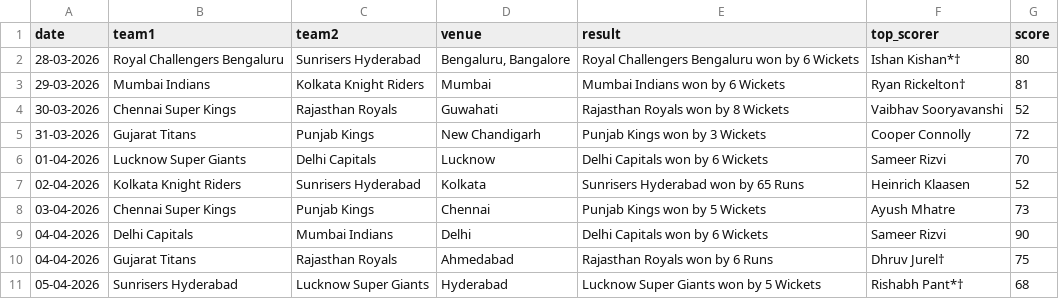
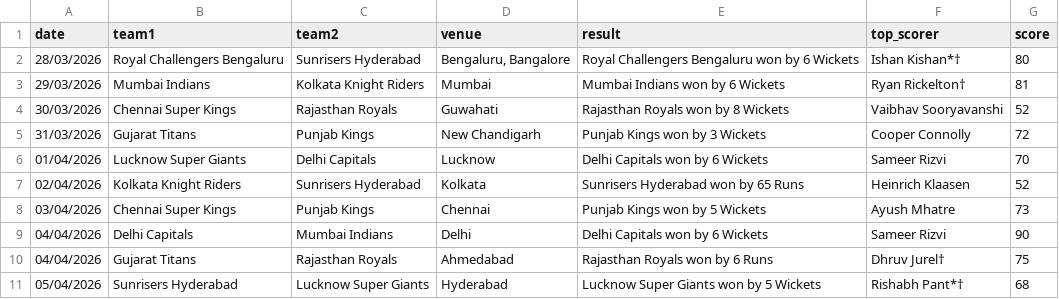
Before and after one commit to bhadrarb/veloria-tech-ml-intern-assignment, a CSV file: match_data.csv, drawn as a sheet.

```diff
--- a/match_data.csv
+++ b/match_data.csv
@@ -1,11 +1,11 @@
 date,team1,team2,venue,result,top_scorer,score
-28-03-2026,Royal Challengers Bengaluru,Sunrisers Hyderabad,"Bengaluru, Bangalore",Royal Challengers Bengaluru won by 6 Wickets,Ishan Kishan*†,80
-29-03-2026,Mumbai Indians,Kolkata Knight Riders,Mumbai,Mumbai Indians won by 6 Wickets,Ryan Rickelton†,81
-30-03-2026,Chennai Super Kings,Rajasthan Royals,Guwahati,Rajasthan Royals won by 8 Wickets,Vaibhav Sooryavanshi,52
-31-03-2026,Gujarat Titans,Punjab Kings,New Chandigarh,Punjab Kings won by 3 Wickets,Cooper Connolly,72
-01-04-2026,Lucknow Super Giants,Delhi Capitals,Lucknow,Delhi Capitals won by 6 Wickets,Sameer Rizvi,70
-02-04-2026,Kolkata Knight Riders,Sunrisers Hyderabad,Kolkata,Sunrisers Hyderabad won by 65 Runs,Heinrich Klaasen,52
-03-04-2026,Chennai Super Kings,Punjab Kings,Chennai,Punjab Kings won by 5 Wickets,Ayush Mhatre,73
-04-04-2026,Delhi Capitals,Mumbai Indians,Delhi,Delhi Capitals won by 6 Wickets,Sameer Rizvi,90
-04-04-2026,Gujarat Titans,Rajasthan Royals,Ahmedabad,Rajasthan Royals won by 6 Runs,Dhruv Jurel†,75
-05-04-2026,Sunrisers Hyderabad,Lucknow Super Giants,Hyderabad,Lucknow Super Giants won by 5 Wickets,Rishabh Pant*†,68
+28/03/2026,Royal Challengers Bengaluru,Sunrisers Hyderabad,"Bengaluru, Bangalore",Royal Challengers Bengaluru won by 6 Wickets,Ishan Kishan*†,80
+29/03/2026,Mumbai Indians,Kolkata Knight Riders,Mumbai,Mumbai Indians won by 6 Wickets,Ryan Rickelton†,81
+30/03/2026,Chennai Super Kings,Rajasthan Royals,Guwahati,Rajasthan Royals won by 8 Wickets,Vaibhav Sooryavanshi,52
+31/03/2026,Gujarat Titans,Punjab Kings,New Chandigarh,Punjab Kings won by 3 Wickets,Cooper Connolly,72
+01/04/2026,Lucknow Super Giants,Delhi Capitals,Lucknow,Delhi Capitals won by 6 Wickets,Sameer Rizvi,70
+02/04/2026,Kolkata Knight Riders,Sunrisers Hyderabad,Kolkata,Sunrisers Hyderabad won by 65 Runs,Heinrich Klaasen,52
+03/04/2026,Chennai Super Kings,Punjab Kings,Chennai,Punjab Kings won by 5 Wickets,Ayush Mhatre,73
+04/04/2026,Delhi Capitals,Mumbai Indians,Delhi,Delhi Capitals won by 6 Wickets,Sameer Rizvi,90
+04/04/2026,Gujarat Titans,Rajasthan Royals,Ahmedabad,Rajasthan Royals won by 6 Runs,Dhruv Jurel†,75
+05/04/2026,Sunrisers Hyderabad,Lucknow Super Giants,Hyderabad,Lucknow Super Giants won by 5 Wickets,Rishabh Pant*†,68
```
Also changed, not shown: 3 other files.
